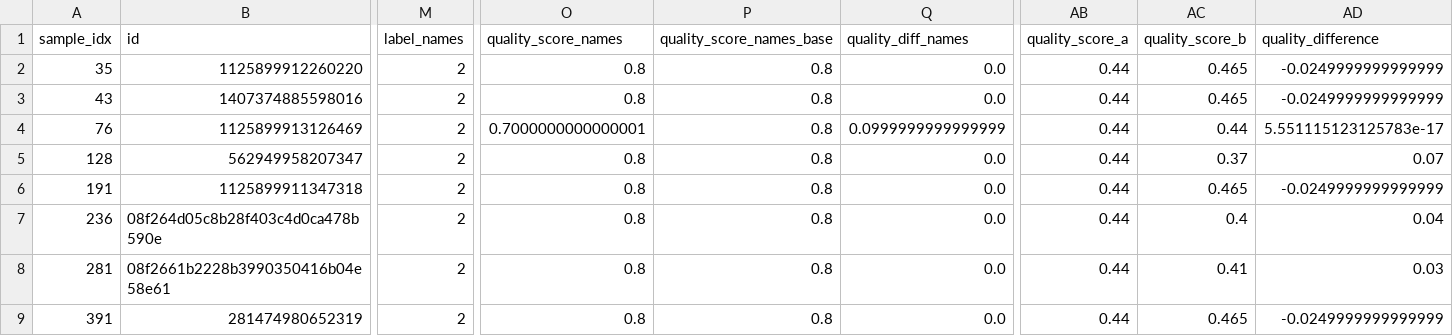
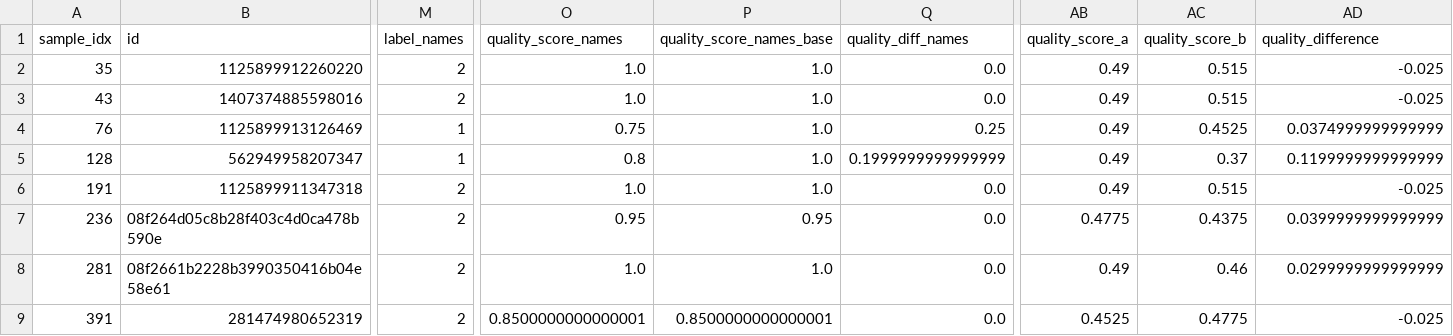
Before and after one commit to project-terraforma/Places-Attribute-Conflation, a CSV file: validation/v3/v3_validation_results.csv, drawn as a sheet; only a part is shown, gaps mark what is left out; the diff covers the shown part only; the diff names each change by its address in the sheet, - before the commit and + after, or states it on an @@ line.

Commit message:
Improved name accuracy to 77%

```diff
--- a/validation/v3/v3_validation_results.csv
+++ b/validation/v3/v3_validation_results.csv
-O2:O3 (quality_score_names): 0.8
+O2:O3 (quality_score_names): 1.0
-P2:P6 (quality_score_names_base): 0.8
+P2:P6 (quality_score_names_base): 1.0
-AB2:AB6 (quality_score_a): 0.44
+AB2:AB6 (quality_score_a): 0.49
-AC2:AC3 (quality_score_b): 0.465
+AC2:AC3 (quality_score_b): 0.515
-AD2:AD3 (quality_difference): -0.0249999999999999
+AD2:AD3 (quality_difference): -0.025
-M4:M5 (label_names): 2
+M4:M5 (label_names): 1
-O4 (quality_score_names): 0.7000000000000001
+O4 (quality_score_names): 0.75
-Q4 (quality_diff_names): 0.0999999999999999
+Q4 (quality_diff_names): 0.25
-AC4 (quality_score_b): 0.44
+AC4 (quality_score_b): 0.4525
-AD4 (quality_difference): 5.551115123125783e-17
+AD4 (quality_difference): 0.0374999999999999
-Q5 (quality_diff_names): 0.0
+Q5 (quality_diff_names): 0.1999999999999999
-AD5 (quality_difference): 0.07
+AD5 (quality_difference): 0.1199999999999999
-O6 (quality_score_names): 0.8
+O6 (quality_score_names): 1.0
-AC6 (quality_score_b): 0.465
+AC6 (quality_score_b): 0.515
-AD6 (quality_difference): -0.0249999999999999
+AD6 (quality_difference): -0.025
-O7 (quality_score_names): 0.8
+O7 (quality_score_names): 0.95
-P7 (quality_score_names_base): 0.8
+P7 (quality_score_names_base): 0.95
-AB7 (quality_score_a): 0.44
+AB7 (quality_score_a): 0.4775
-AC7 (quality_score_b): 0.4
+AC7 (quality_score_b): 0.4375
-AD7 (quality_difference): 0.04
+AD7 (quality_difference): 0.0399999999999999
-O8 (quality_score_names): 0.8
+O8 (quality_score_names): 1.0
-P8 (quality_score_names_base): 0.8
+P8 (quality_score_names_base): 1.0
-AB8 (quality_score_a): 0.44
+AB8 (quality_score_a): 0.49
-AC8 (quality_score_b): 0.41
+AC8 (quality_score_b): 0.46
-AD8 (quality_difference): 0.03
+AD8 (quality_difference): 0.0299999999999999
-O9 (quality_score_names): 0.8
+O9 (quality_score_names): 0.8500000000000001
-P9 (quality_score_names_base): 0.8
+P9 (quality_score_names_base): 0.8500000000000001
-AB9 (quality_score_a): 0.44
+AB9 (quality_score_a): 0.4525
-AC9 (quality_score_b): 0.465
+AC9 (quality_score_b): 0.4775
-AD9 (quality_difference): -0.0249999999999999
+AD9 (quality_difference): -0.025
```
Also changed, not shown: 133 edited cells elsewhere in this file, output_data/golden_dataset.csv, validation/v3/v3_address_disagreements.csv, 4 other files.
